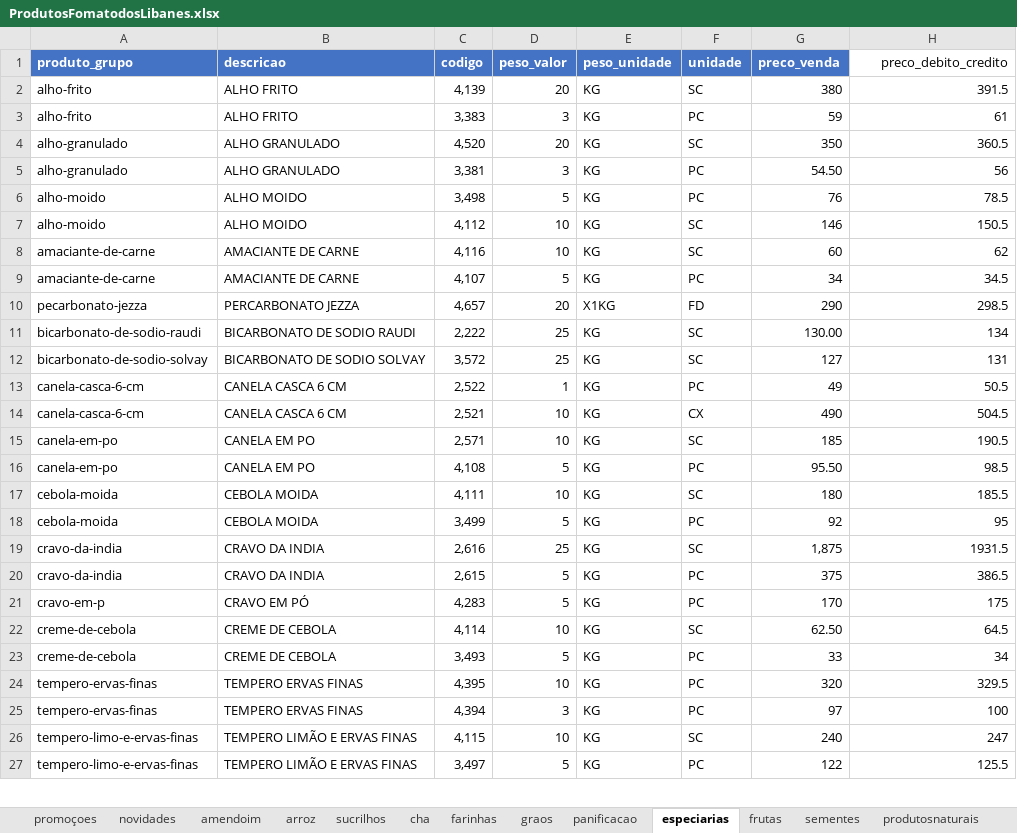
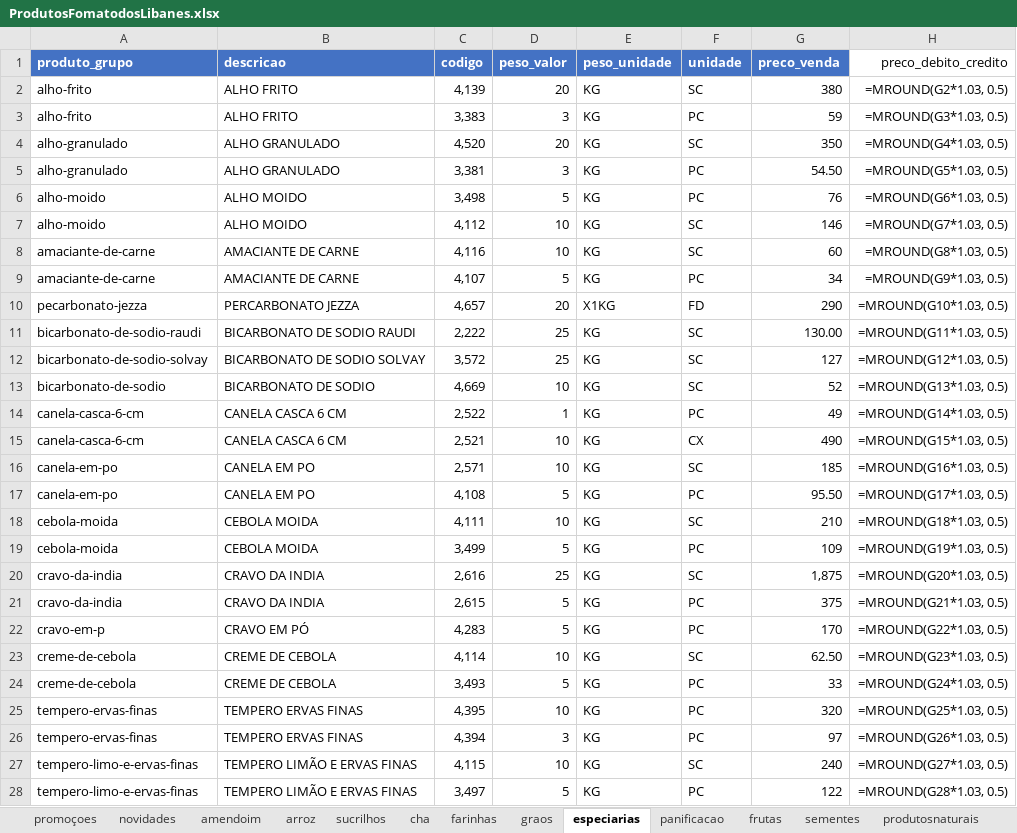
Before and after one commit to MuriloBastos6/produtos-libanes, an Excel workbook: data/ProdutosFomatodosLibanes.xlsx, sheet especiarias, drawn as a sheet; only a part is shown; values as stored, in another font and other column widths than the file's, no borders; formulas without a stored value are shown as written; addresses are those after the commit; the diff covers the shown part only; the diff names each change by its address in the sheet, - before the commit and + after, or states it on an @@ line.

```diff
--- a/data/ProdutosFomatodosLibanes.xlsx (sheet especiarias)
+++ b/data/ProdutosFomatodosLibanes.xlsx (sheet especiarias)
@@ sheet tab order changed: promoçoes | novidades | amendoim | arroz | sucrilhos | cha | farinhas | graos | especiarias | panificacao | frutas | sementes | produtosnaturais @@
-H2 (preco_debito_credito): 391.5
+H2 (preco_debito_credito): =MROUND(G2*1.03, 0.5)
-H3 (preco_debito_credito): 61
+H3 (preco_debito_credito): =MROUND(G3*1.03, 0.5)
-H4 (preco_debito_credito): 360.5
+H4 (preco_debito_credito): =MROUND(G4*1.03, 0.5)
-H5 (preco_debito_credito): 56
+H5 (preco_debito_credito): =MROUND(G5*1.03, 0.5)
-H6 (preco_debito_credito): 78.5
+H6 (preco_debito_credito): =MROUND(G6*1.03, 0.5)
-H7 (preco_debito_credito): 150.5
+H7 (preco_debito_credito): =MROUND(G7*1.03, 0.5)
-H8 (preco_debito_credito): 62
+H8 (preco_debito_credito): =MROUND(G8*1.03, 0.5)
-H9 (preco_debito_credito): 34.5
+H9 (preco_debito_credito): =MROUND(G9*1.03, 0.5)
-H10 (preco_debito_credito): 298.5
+H10 (preco_debito_credito): =MROUND(G10*1.03, 0.5)
-H11 (preco_debito_credito): 134
+H11 (preco_debito_credito): =MROUND(G11*1.03, 0.5)
-H12 (preco_debito_credito): 131
+H12 (preco_debito_credito): =MROUND(G12*1.03, 0.5)
+row 13: bicarbonato-de-sodio | BICARBONATO DE SODIO | 4,669 | 10 | KG | SC | 52 | =MROUND(G13*1.03, 0.5)
-H14 (preco_debito_credito): 50.5
+H14 (preco_debito_credito): =MROUND(G14*1.03, 0.5)
-H15 (preco_debito_credito): 504.5
+H15 (preco_debito_credito): =MROUND(G15*1.03, 0.5)
-H16 (preco_debito_credito): 190.5
+H16 (preco_debito_credito): =MROUND(G16*1.03, 0.5)
-H17 (preco_debito_credito): 98.5
+H17 (preco_debito_credito): =MROUND(G17*1.03, 0.5)
-G18 (preco_venda): 180
+G18 (preco_venda): 210
-H18 (preco_debito_credito): 185.5
+H18 (preco_debito_credito): =MROUND(G18*1.03, 0.5)
-G19 (preco_venda): 92
+G19 (preco_venda): 109
-H19 (preco_debito_credito): 95
+H19 (preco_debito_credito): =MROUND(G19*1.03, 0.5)
-H20 (preco_debito_credito): 1931.5
+H20 (preco_debito_credito): =MROUND(G20*1.03, 0.5)
-H21 (preco_debito_credito): 386.5
+H21 (preco_debito_credito): =MROUND(G21*1.03, 0.5)
-H22 (preco_debito_credito): 175
+H22 (preco_debito_credito): =MROUND(G22*1.03, 0.5)
-H23 (preco_debito_credito): 64.5
+H23 (preco_debito_credito): =MROUND(G23*1.03, 0.5)
-H24 (preco_debito_credito): 34
+H24 (preco_debito_credito): =MROUND(G24*1.03, 0.5)
-H25 (preco_debito_credito): 329.5
+H25 (preco_debito_credito): =MROUND(G25*1.03, 0.5)
-H26 (preco_debito_credito): 100
+H26 (preco_debito_credito): =MROUND(G26*1.03, 0.5)
-H27 (preco_debito_credito): 247
+H27 (preco_debito_credito): =MROUND(G27*1.03, 0.5)
-H28 (preco_debito_credito): 125.5
+H28 (preco_debito_credito): =MROUND(G28*1.03, 0.5)
```
Also changed, not shown: 88 edited cells elsewhere in this sheet, sheet produtosnaturais, sheet doces, sheet graos, sheet amendoim, sheet cha, sheet farinhas, 11 more sheets, 5 other files.
